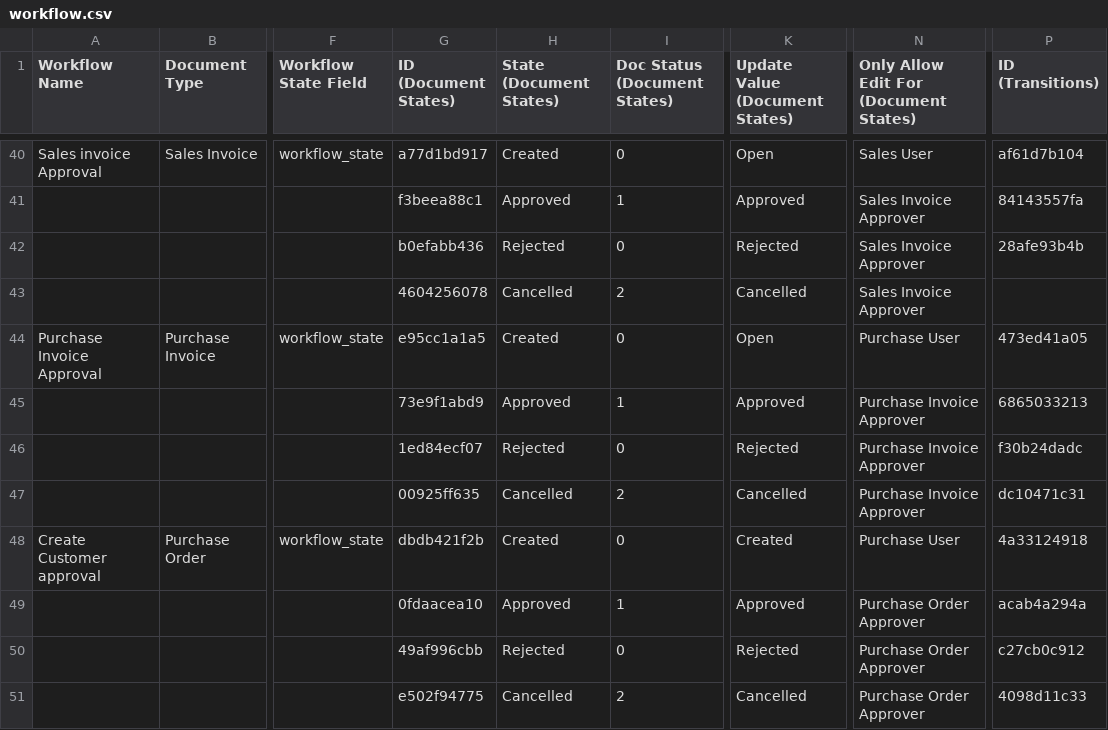
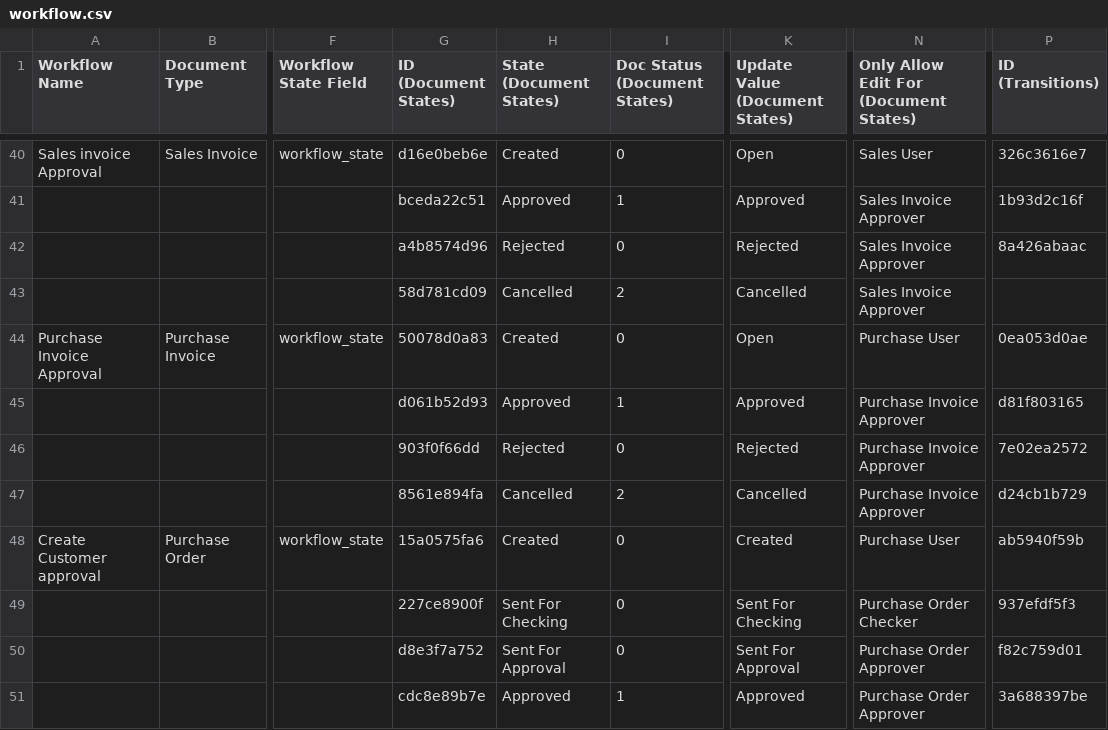
Before and after one commit to harishtanwar4847/ethal, a CSV file: ethal/patches/imports/workflow.csv, drawn as a sheet; only a part is shown, gaps mark what is left out; the diff covers the shown part only; the diff names each change by its address in the sheet, - before the commit and + after, or states it on an @@ line.

```diff
--- a/ethal/patches/imports/workflow.csv
+++ b/ethal/patches/imports/workflow.csv
-G40 (ID (Document States)): a77d1bd917
+G40 (ID (Document States)): d16e0beb6e
-P40 (ID (Transitions)): af61d7b104
+P40 (ID (Transitions)): 326c3616e7
-G41 (ID (Document States)): f3beea88c1
+G41 (ID (Document States)): bceda22c51
-P41 (ID (Transitions)): 84143557fa
+P41 (ID (Transitions)): 1b93d2c16f
-G42 (ID (Document States)): b0efabb436
+G42 (ID (Document States)): a4b8574d96
-P42 (ID (Transitions)): 28afe93b4b
+P42 (ID (Transitions)): 8a426abaac
-G43 (ID (Document States)): 4604256078
+G43 (ID (Document States)): 58d781cd09
-G44 (ID (Document States)): e95cc1a1a5
+G44 (ID (Document States)): 50078d0a83
-P44 (ID (Transitions)): 473ed41a05
+P44 (ID (Transitions)): 0ea053d0ae
-G45 (ID (Document States)): 73e9f1abd9
+G45 (ID (Document States)): d061b52d93
-P45 (ID (Transitions)): 6865033213
+P45 (ID (Transitions)): d81f803165
-G46 (ID (Document States)): 1ed84ecf07
+G46 (ID (Document States)): 903f0f66dd
-P46 (ID (Transitions)): f30b24dadc
+P46 (ID (Transitions)): 7e02ea2572
-G47 (ID (Document States)): 00925ff635
+G47 (ID (Document States)): 8561e894fa
-P47 (ID (Transitions)): dc10471c31
+P47 (ID (Transitions)): d24cb1b729
-G48 (ID (Document States)): dbdb421f2b
+G48 (ID (Document States)): 15a0575fa6
-P48 (ID (Transitions)): 4a33124918
+P48 (ID (Transitions)): ab5940f59b
-G49 (ID (Document States)): 0fdaacea10
+G49 (ID (Document States)): 227ce8900f
-H49 (State (Document States)): Approved
+H49 (State (Document States)): Sent For Checking
-I49 (Doc Status (Document States)): 1
+I49 (Doc Status (Document States)): 0
-K49 (Update Value (Document States)): Approved
+K49 (Update Value (Document States)): Sent For Checking
-N49: Purchase Order Approver
+N49: Purchase Order Checker
-P49 (ID (Transitions)): acab4a294a
+P49 (ID (Transitions)): 937efdf5f3
-G50 (ID (Document States)): 49af996cbb
+G50 (ID (Document States)): d8e3f7a752
-H50 (State (Document States)): Rejected
+H50 (State (Document States)): Sent For Approval
-K50 (Update Value (Document States)): Rejected
+K50 (Update Value (Document States)): Sent For Approval
-P50 (ID (Transitions)): c27cb0c912
+P50 (ID (Transitions)): f82c759d01
-G51 (ID (Document States)): e502f94775
+G51 (ID (Document States)): cdc8e89b7e
-H51 (State (Document States)): Cancelled
+H51 (State (Document States)): Approved
-I51 (Doc Status (Document States)): 2
+I51 (Doc Status (Document States)): 1
-K51 (Update Value (Document States)): Cancelled
+K51 (Update Value (Document States)): Approved
-P51 (ID (Transitions)): 4098d11c33
+P51 (ID (Transitions)): 3a688397be
```
Also changed, not shown: 1 added row, 1 removed row and 85 edited cells elsewhere in this file, 4 other files.
